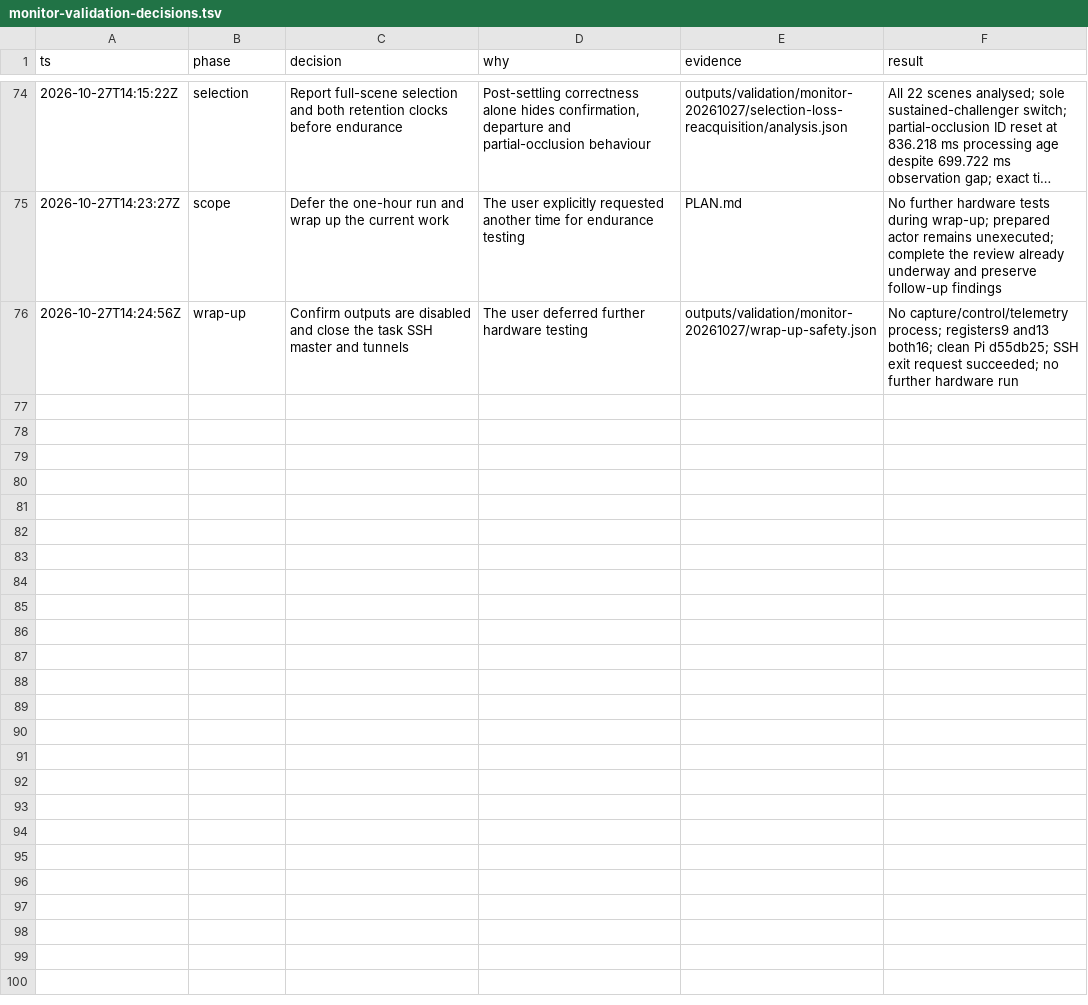
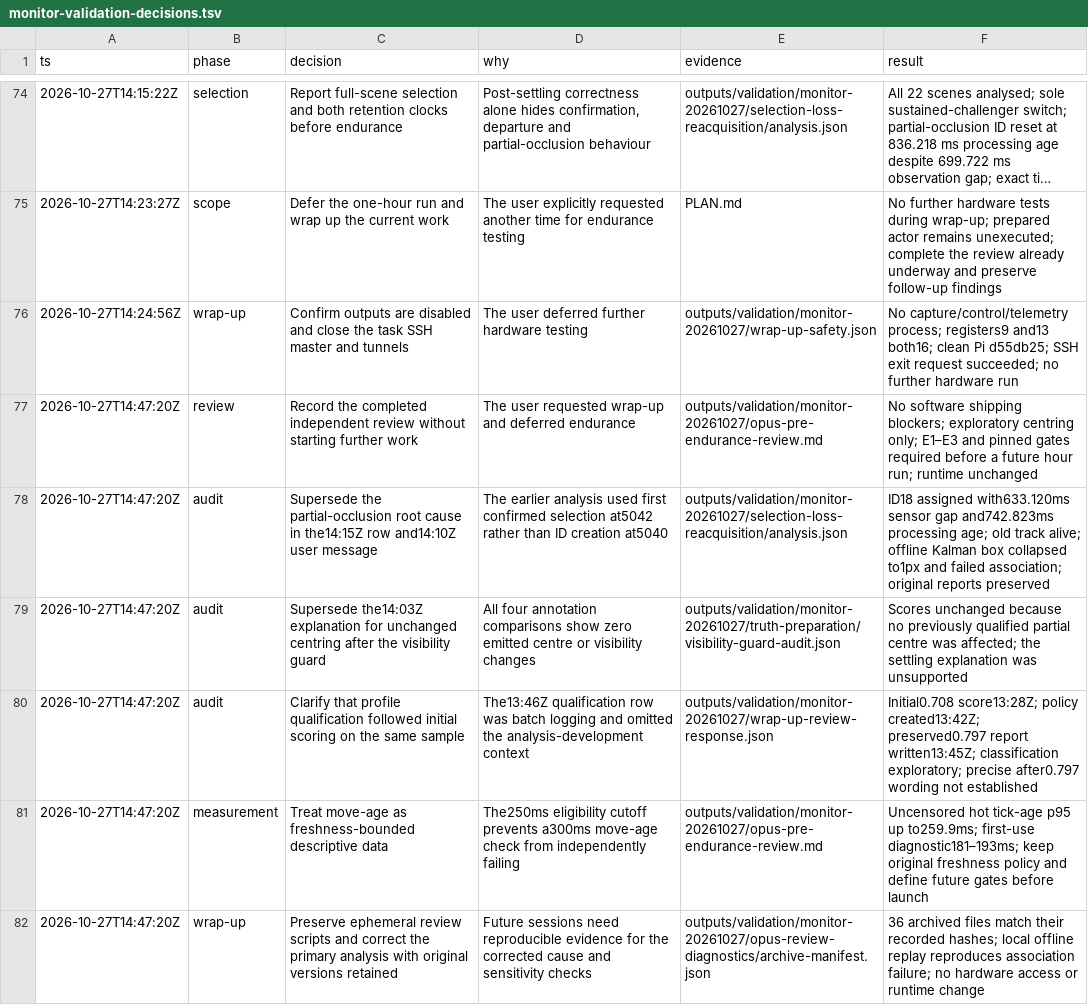
Before and after one commit to itsvari/columba-zero, a TSV file: deploy/monitor-validation-decisions.tsv, drawn as a sheet; only a part is shown, gaps mark what is left out; long unchanged cells end in …; the diff names each change by its address in the sheet, - before the commit and + after, or states it on an @@ line.

Commit message:
Record independent review corrections and deferred follow-ups

```diff
--- a/deploy/monitor-validation-decisions.tsv
+++ b/deploy/monitor-validation-decisions.tsv
+row 77: 2026-10-27T14:47:20Z | review | Record the completed independent review without starting further work | The user requested wrap-up and deferred endurance | outputs/validation/monitor-20261027/opus-pre-endurance-review.md | No software shipping blockers; exploratory centring only; E1–E3 and pinned gates required before a future hour run; runtime unchanged
+row 78: 2026-10-27T14:47:20Z | audit | Supersede the partial-occlusion root cause in the14:15Z row and14:10Z user message | The earlier analysis used first confirmed selection at5042 rather than ID creation at5040 | outputs/validation/monitor-20261027/selection-loss-reacquisition/analysis.json | ID18 assigned with633.120ms sensor gap and742.823ms processing age; old track alive; offline Kalman box collapsed to1px and failed association; original reports preserved
+row 79: 2026-10-27T14:47:20Z | audit | Supersede the14:03Z explanation for unchanged centring after the visibility guard | All four annotation comparisons show zero emitted centre or visibility changes | outputs/validation/monitor-20261027/truth-preparation/visibility-guard-audit.json | Scores unchanged because no previously qualified partial centre was affected; the settling explanation was unsupported
+row 80: 2026-10-27T14:47:20Z | audit | Clarify that profile qualification followed initial scoring on the same sample | The13:46Z qualification row was batch logging and omitted the analysis-development context | outputs/validation/monitor-20261027/wrap-up-review-response.json | Initial0.708 score13:28Z; policy created13:42Z; preserved0.797 report written13:45Z; classification exploratory; precise after0.797 wording not established
+row 81: 2026-10-27T14:47:20Z | measurement | Treat move-age as freshness-bounded descriptive data | The250ms eligibility cutoff prevents a300ms move-age check from independently failing | outputs/validation/monitor-20261027/opus-pre-endurance-review.md | Uncensored hot tick-age p95 up to259.9ms; first-use diagnostic181–193ms; keep original freshness policy and define future gates before launch
+row 82: 2026-10-27T14:47:20Z | wrap-up | Preserve ephemeral review scripts and correct the primary analysis with original versions retained | Future sessions need reproducible evidence for the corrected cause and sensitivity checks | outputs/validation/monitor-20261027/opus-review-diagnostics/archive-manifest.json | 36 archived files match their recorded hashes; local offline replay reproduces association failure; no hardware access or runtime change
```
Also changed, not shown: 2 other files.
